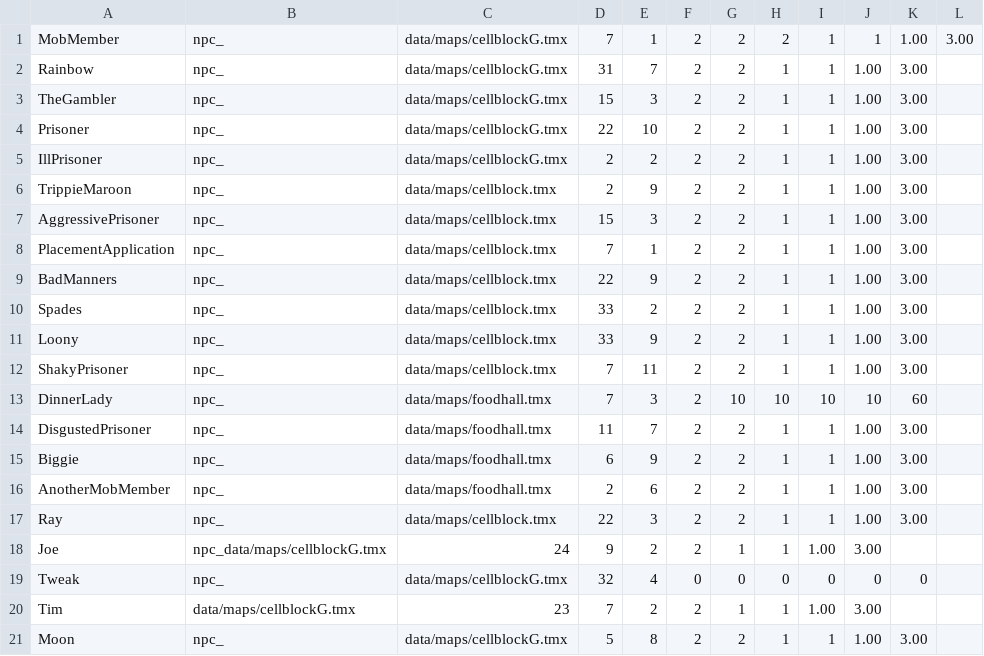
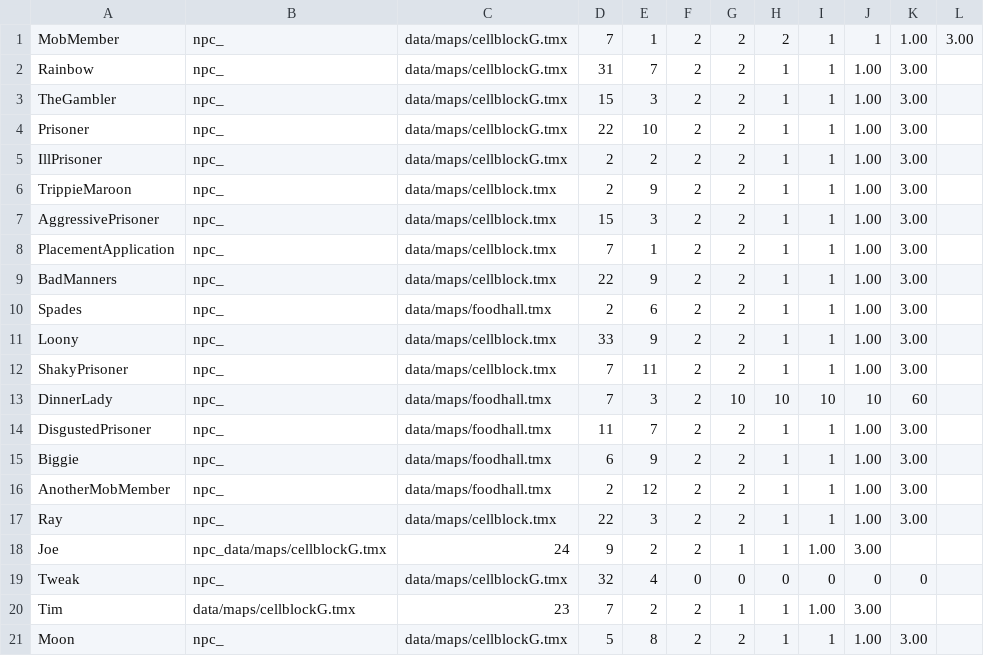
Before and after one commit to zamanmh1/g10project, a CSV file: GDX/core/assets/data/loader/npcs.csv, drawn as a sheet.

```diff
--- a/GDX/core/assets/data/loader/npcs.csv
+++ b/GDX/core/assets/data/loader/npcs.csv
@@ -9,3 +9,3 @@ PlacementApplication,npc_,data/maps/cellblock.tmx,7,1,2,2,1,1,1.00,3.00
 BadManners,npc_,data/maps/cellblock.tmx,22,9,2,2,1,1,1.00,3.00
-Spades,npc_,data/maps/cellblock.tmx,33,2,2,2,1,1,1.00,3.00
+Spades,npc_,data/maps/foodhall.tmx,2,6,2,2,1,1,1.00,3.00
 Loony,npc_,data/maps/cellblock.tmx,33,9,2,2,1,1,1.00,3.00
@@ -15,3 +15,3 @@ DisgustedPrisoner,npc_,data/maps/foodhall.tmx,11,7,2,2,1,1,1.00,3.00
 Biggie,npc_,data/maps/foodhall.tmx,6,9,2,2,1,1,1.00,3.00
-AnotherMobMember,npc_,data/maps/foodhall.tmx,2,6,2,2,1,1,1.00,3.00
+AnotherMobMember,npc_,data/maps/foodhall.tmx,2,12,2,2,1,1,1.00,3.00
 Ray,npc_,data/maps/cellblock.tmx,22,3,2,2,1,1,1.00,3.00
```
Also changed, not shown: 1 other file.
